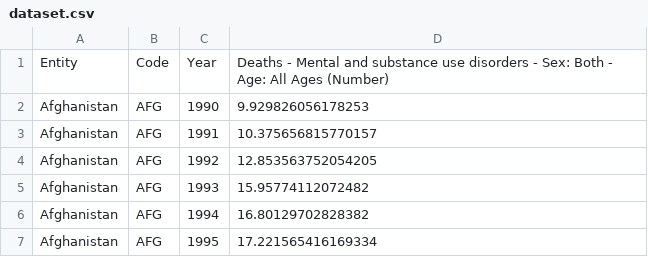
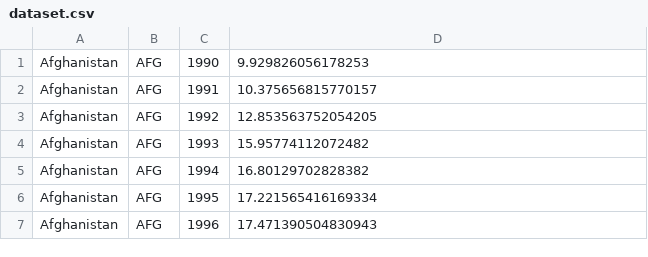
Before and after one commit to SACHSTech/cpt-ParkerYang1, a CSV file: src/cpt/dataset.csv, drawn as a sheet; only a part is shown; the shorter side is filled out with more unchanged rows; the diff covers the shown part only.

Commit message:
"1/3" done (added all data objects into arraylist)

```diff
--- a/src/cpt/dataset.csv
+++ b/src/cpt/dataset.csv
@@ -1,2 +1 @@
-Entity,Code,Year,Deaths - Mental and substance use disorders - Sex: Both - Age: All Ages (Number)
 Afghanistan,AFG,1990,9.929826056178253
```
Also changed, not shown: 56 removed rows elsewhere in this file, 4 other files.
